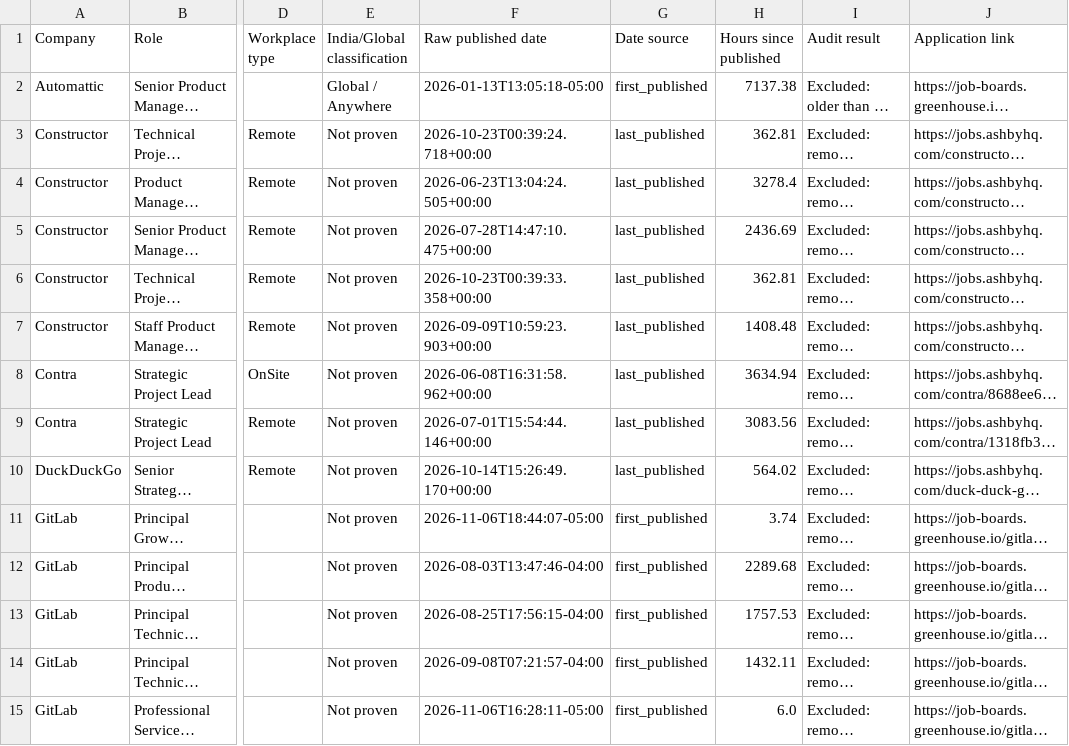
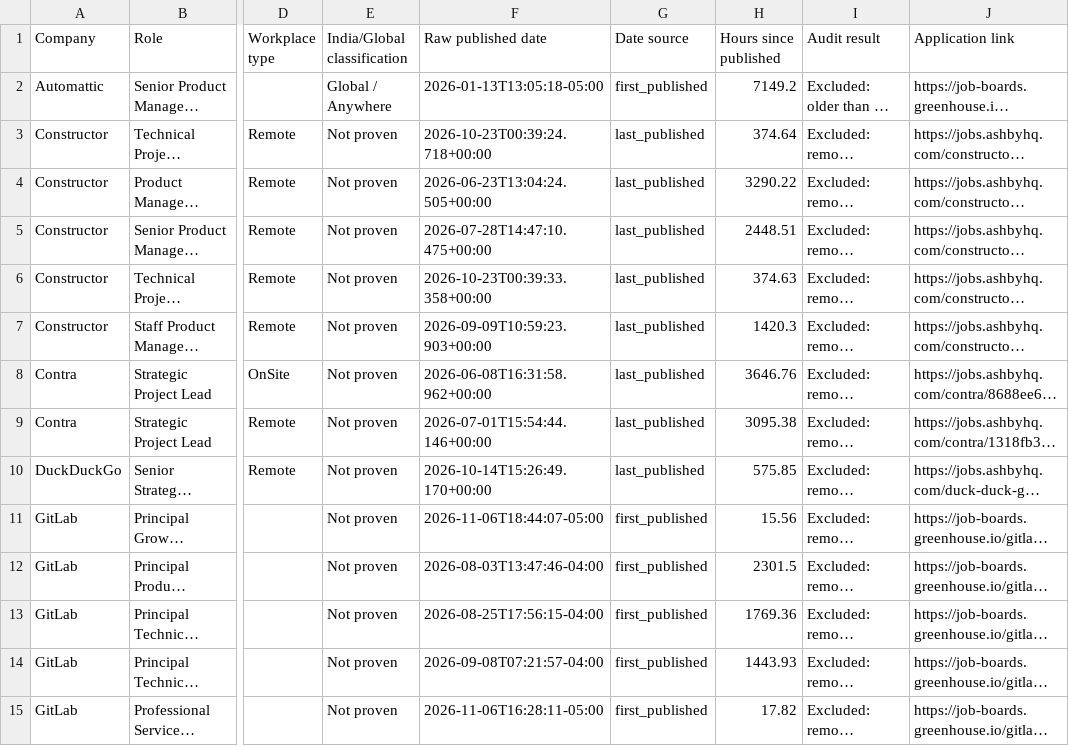
Before and after one commit to agampreetkaurwalia-arch/Remote-and-Impact, a CSV file: output/role_audit.csv, drawn as a sheet; only a part is shown, gaps mark what is left out; long unchanged cells end in …; the diff covers the shown part only; the diff names each change by its address in the sheet, - before the commit and + after, or states it on an @@ line.

```diff
--- a/output/role_audit.csv
+++ b/output/role_audit.csv
-H2 (Hours since published): 7137.38
+H2 (Hours since published): 7149.2
-H3 (Hours since published): 362.81
+H3 (Hours since published): 374.64
-H4 (Hours since published): 3278.4
+H4 (Hours since published): 3290.22
-H5 (Hours since published): 2436.69
+H5 (Hours since published): 2448.51
-H6 (Hours since published): 362.81
+H6 (Hours since published): 374.63
-H7 (Hours since published): 1408.48
+H7 (Hours since published): 1420.3
-H8 (Hours since published): 3634.94
+H8 (Hours since published): 3646.76
-H9 (Hours since published): 3083.56
+H9 (Hours since published): 3095.38
-H10 (Hours since published): 564.02
+H10 (Hours since published): 575.85
-H11 (Hours since published): 3.74
+H11 (Hours since published): 15.56
-H12 (Hours since published): 2289.68
+H12 (Hours since published): 2301.5
-H13 (Hours since published): 1757.53
+H13 (Hours since published): 1769.36
-H14 (Hours since published): 1432.11
+H14 (Hours since published): 1443.93
-H15 (Hours since published): 6.0
+H15 (Hours since published): 17.82
```
Also changed, not shown: 62 edited cells elsewhere in this file, 2 other files.
